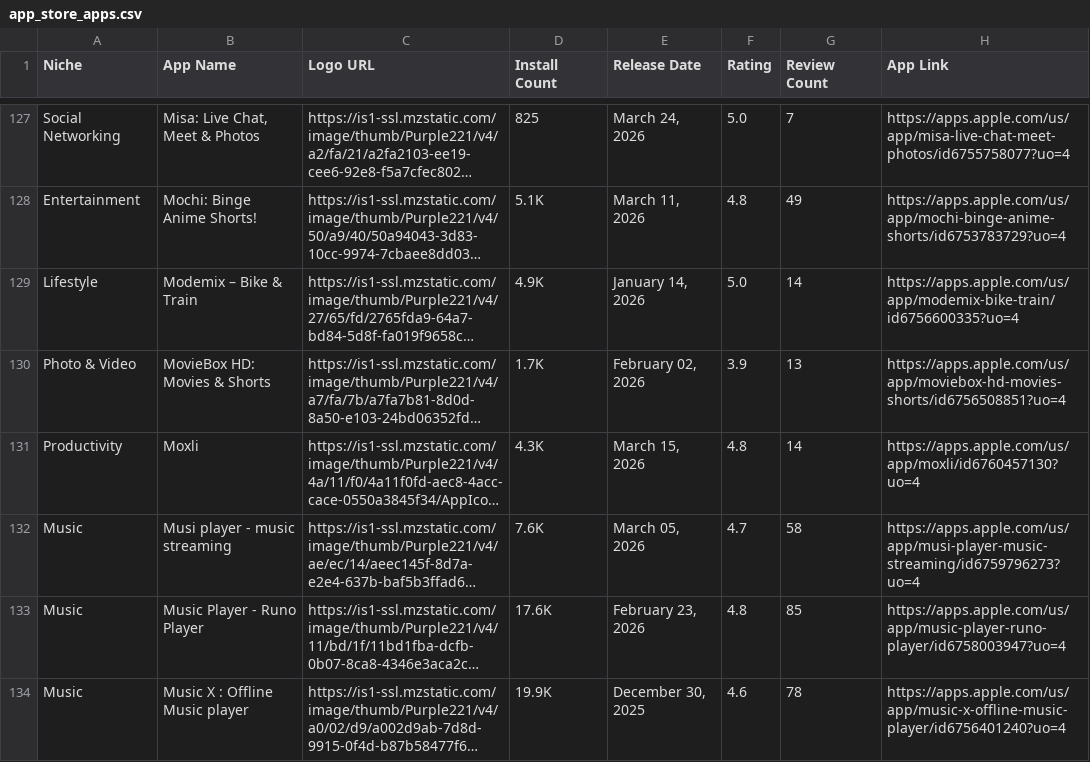
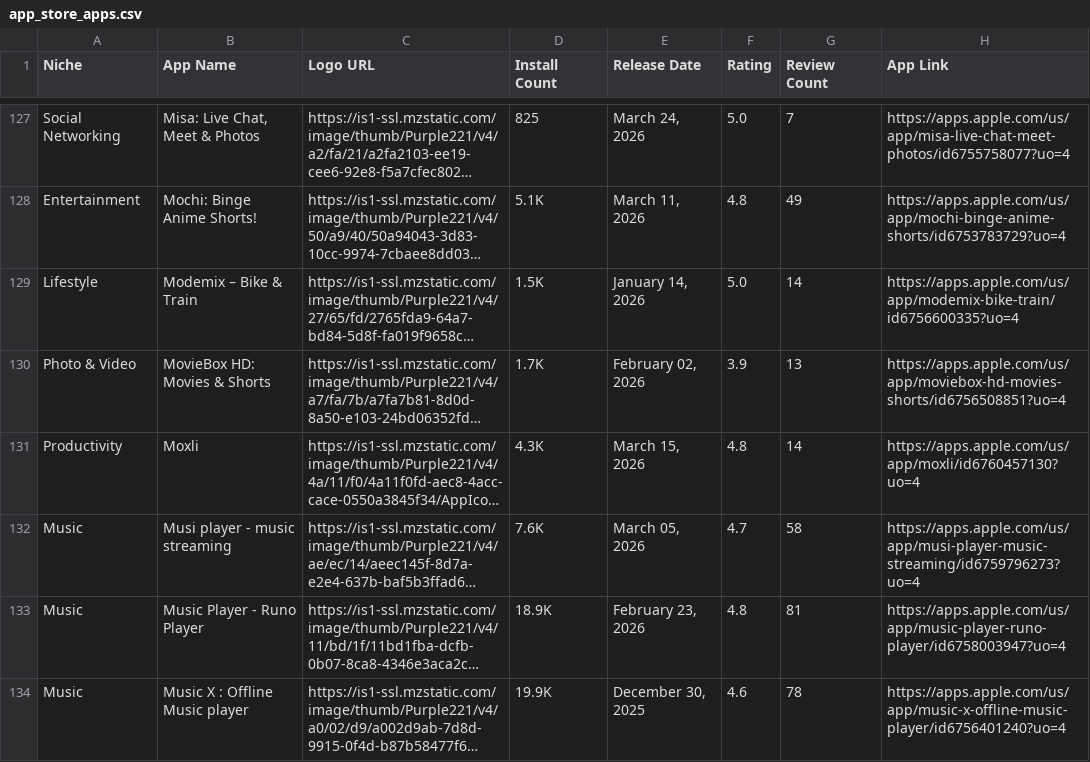
Before and after one commit to zakariaferzazi/automations_saso, a CSV file: app_store_apps.csv, drawn as a sheet; only a part is shown, gaps mark what is left out; long unchanged cells end in …; the diff covers the shown part only; the diff names each change by its address in the sheet, - before the commit and + after, or states it on an @@ line.

```diff
--- a/app_store_apps.csv
+++ b/app_store_apps.csv
-D129 (Install Count): 4.9K
+D129 (Install Count): 1.5K
-D133 (Install Count): 17.6K
+D133 (Install Count): 18.9K
-G133 (Review Count): 85
+G133 (Review Count): 81
```
Also changed, not shown: 63 edited cells elsewhere in this file.
